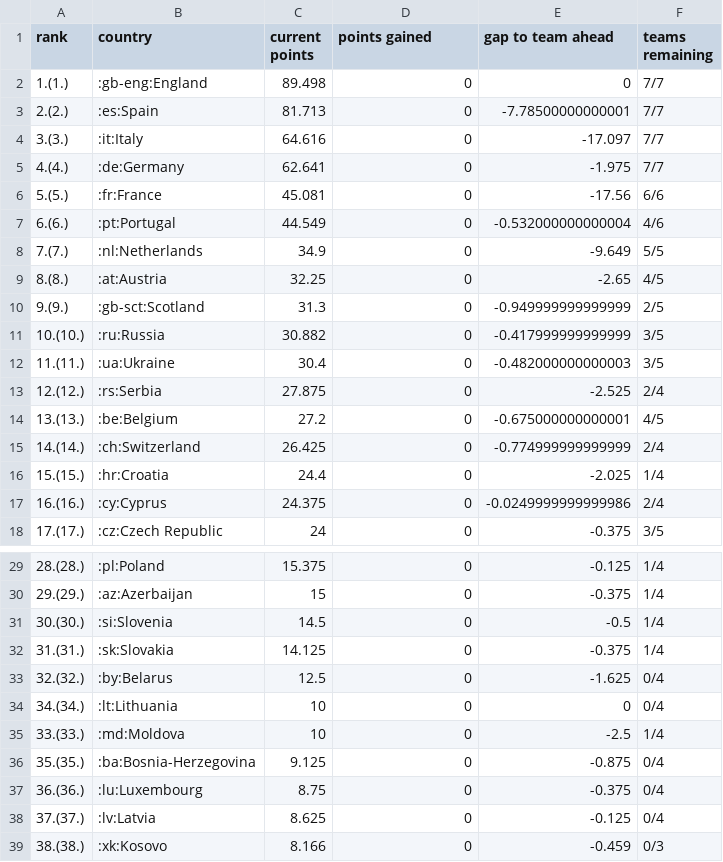
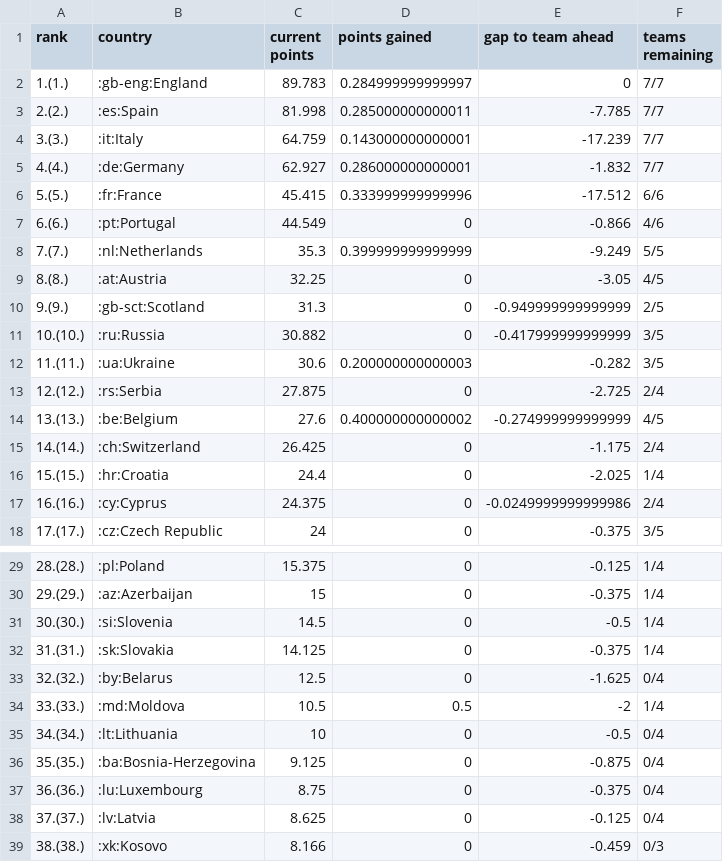
Before and after one commit to awp-finanznachrichten/uefa_ranking, a CSV file: Output/uefa_country_ranking_full.csv, drawn as a sheet; only a part is shown, gaps mark what is left out.

```diff
--- a/Output/uefa_country_ranking_full.csv
+++ b/Output/uefa_country_ranking_full.csv
@@ -1,16 +1,16 @@
 "rank","country","current points","points gained","gap to team ahead","teams remaining"
-"1.(1.)",":gb-eng:England",89.498,0,0,"7/7"
-"2.(2.)",":es:Spain",81.713,0,-7.78500000000001,"7/7"
-"3.(3.)",":it:Italy",64.616,0,-17.097,"7/7"
-"4.(4.)",":de:Germany",62.641,0,-1.975,"7/7"
-"5.(5.)",":fr:France",45.081,0,-17.56,"6/6"
-"6.(6.)",":pt:Portugal",44.549,0,-0.532000000000004,"4/6"
-"7.(7.)",":nl:Netherlands",34.9,0,-9.649,"5/5"
-"8.(8.)",":at:Austria",32.25,0,-2.65,"4/5"
+"1.(1.)",":gb-eng:England",89.783,0.284999999999997,0,"7/7"
+"2.(2.)",":es:Spain",81.998,0.285000000000011,-7.785,"7/7"
+"3.(3.)",":it:Italy",64.759,0.143000000000001,-17.239,"7/7"
+"4.(4.)",":de:Germany",62.927,0.286000000000001,-1.832,"7/7"
+"5.(5.)",":fr:France",45.415,0.333999999999996,-17.512,"6/6"
+"6.(6.)",":pt:Portugal",44.549,0,-0.866,"4/6"
+"7.(7.)",":nl:Netherlands",35.3,0.399999999999999,-9.249,"5/5"
+"8.(8.)",":at:Austria",32.25,0,-3.05,"4/5"
 "9.(9.)",":gb-sct:Scotland",31.3,0,-0.949999999999999,"2/5"
 "10.(10.)",":ru:Russia",30.882,0,-0.417999999999999,"3/5"
-"11.(11.)",":ua:Ukraine",30.4,0,-0.482000000000003,"3/5"
-"12.(12.)",":rs:Serbia",27.875,0,-2.525,"2/4"
-"13.(13.)",":be:Belgium",27.2,0,-0.675000000000001,"4/5"
-"14.(14.)",":ch:Switzerland",26.425,0,-0.774999999999999,"2/4"
+"11.(11.)",":ua:Ukraine",30.6,0.200000000000003,-0.282,"3/5"
+"12.(12.)",":rs:Serbia",27.875,0,-2.725,"2/4"
+"13.(13.)",":be:Belgium",27.6,0.400000000000002,-0.274999999999999,"4/5"
+"14.(14.)",":ch:Switzerland",26.425,0,-1.175,"2/4"
 "15.(15.)",":hr:Croatia",24.4,0,-2.025,"1/4"
@@ -33,4 +33,4 @@
 "32.(32.)",":by:Belarus",12.5,0,-1.625,"0/4"
-"34.(34.)",":lt:Lithuania",10,0,0,"0/4"
-"33.(33.)",":md:Moldova",10,0,-2.5,"1/4"
+"33.(33.)",":md:Moldova",10.5,0.5,-2,"1/4"
+"34.(34.)",":lt:Lithuania",10,0,-0.5,"0/4"
 "35.(35.)",":ba:Bosnia-Herzegovina",9.125,0,-0.875,"0/4"
```
Also changed, not shown: Output/access_list.csv, 1 other file.
